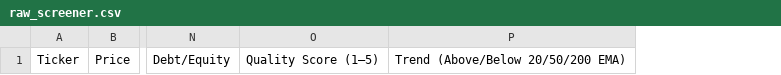
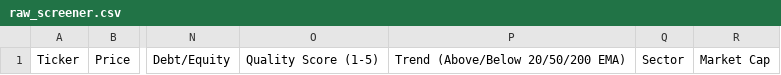
Before and after one commit to shivnikumfinance/stride-alytics, a CSV file: alpha/raw_screener.csv, drawn as a sheet; only a part is shown, gaps mark what is left out; removed rows and columns are numbered as before the commit, all else as after; the diff names each change by its address in the sheet, - before the commit and + after, or states it on an @@ line.

```diff
--- a/alpha/raw_screener.csv
+++ b/alpha/raw_screener.csv
-column O, row 1: Quality Score (1–5)
+column O, row 1: Quality Score (1-5)
+column Q, row 1: Sector
+column R, row 1: Market Cap
```
Also changed, not shown: 7 other files.
